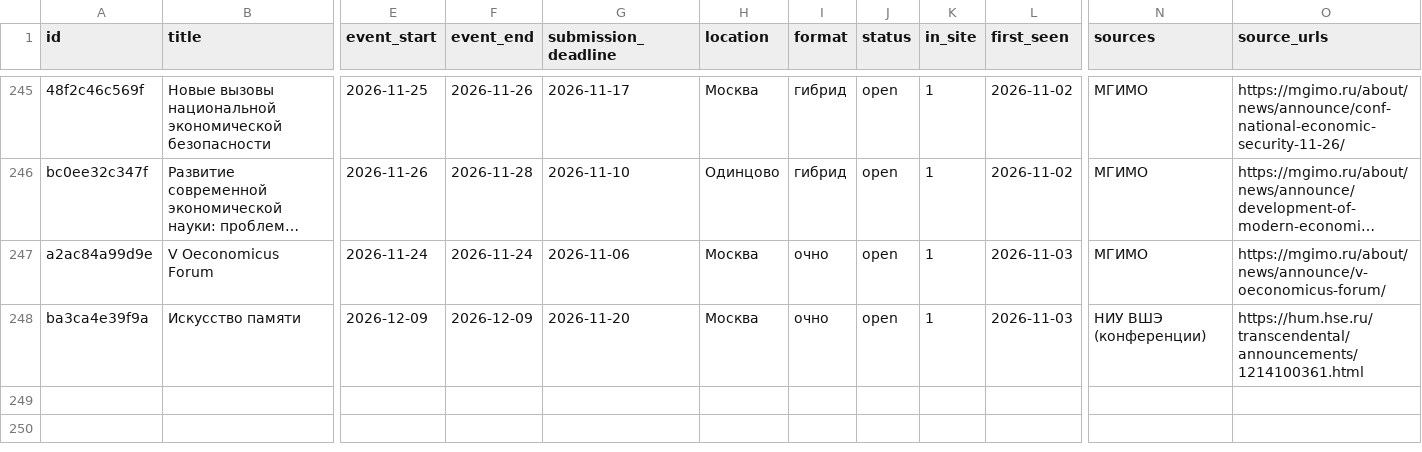
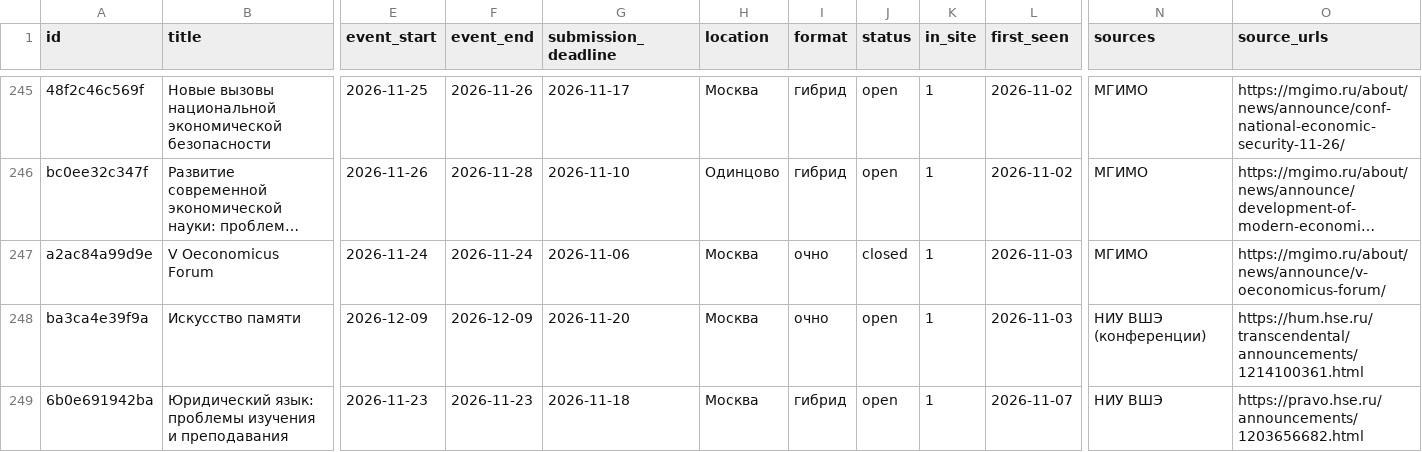
Before and after one commit to vadvu/conf-hub, a CSV file: docs/dataset.csv, drawn as a sheet; only a part is shown, gaps mark what is left out; long unchanged cells end in …; rows hold the shown columns only; the diff covers the shown part only; the diff names each change by its address in the sheet, - before the commit and + after, or states it on an @@ line.

```diff
--- a/docs/dataset.csv
+++ b/docs/dataset.csv
-J247 (status): open
+J247 (status): closed
+row 249: 6b0e691942ba | Юридический язык: проблемы изучения и преподавания | 2026-11-23 | 2026-11-23 | 2026-11-18 | Москва | гибрид | open | 1 | 2026-11-07 | НИУ ВШЭ | https://pravo.hse.ru/announcements/1203656682.html
```
Also changed, not shown: 2 added rows and 2 edited cells elsewhere in this file, 7 other files.
